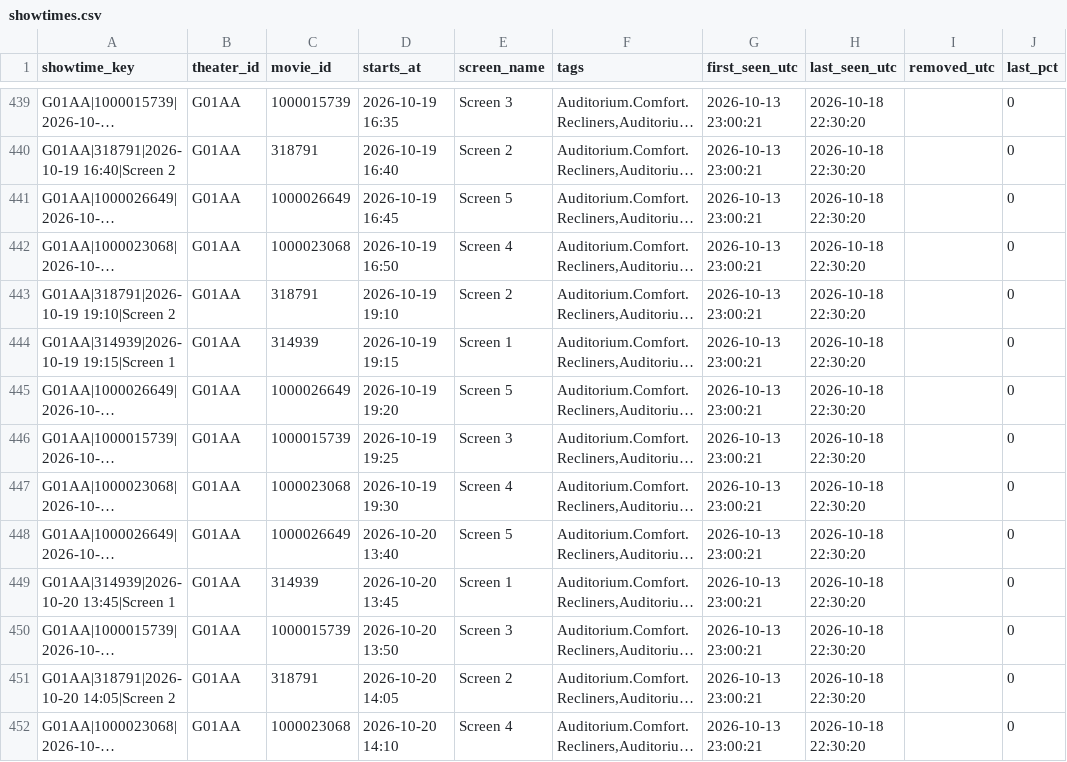
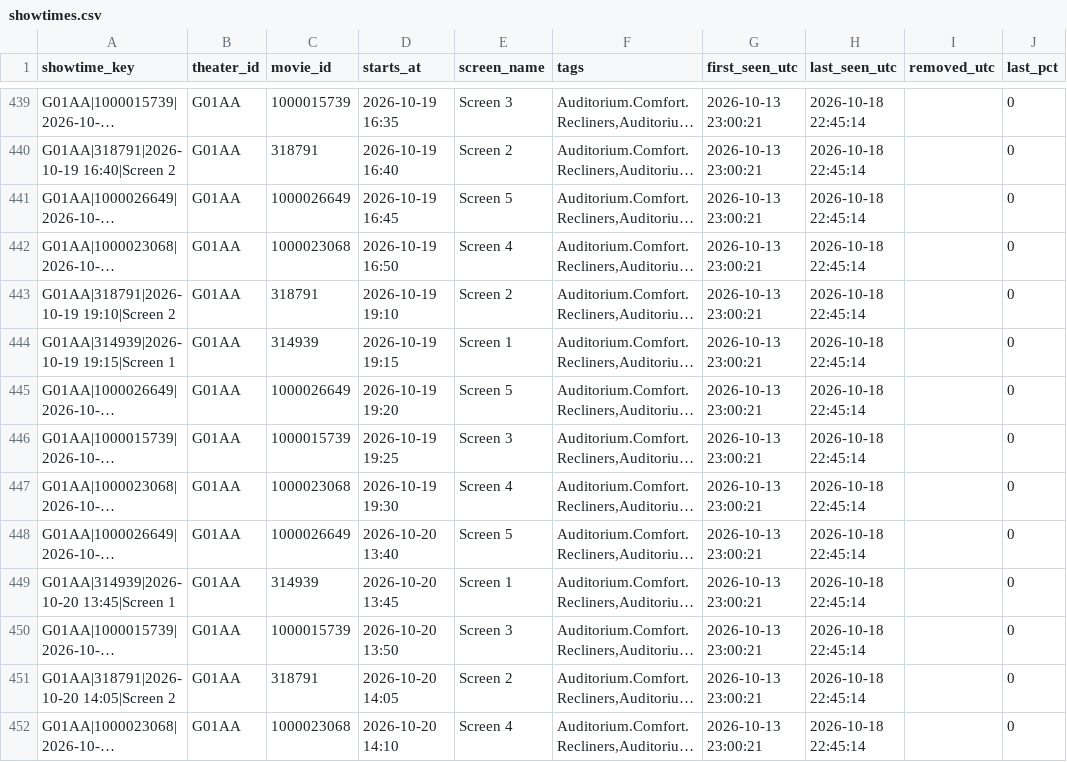
Before and after one commit to Kovar1/closter-showtimes, a CSV file: data/showtimes.csv, drawn as a sheet; only a part is shown, gaps mark what is left out; long unchanged cells end in …; the diff covers the shown part only; the diff names each change by its address in the sheet, - before the commit and + after, or states it on an @@ line.

```diff
--- a/data/showtimes.csv
+++ b/data/showtimes.csv
-H439:H452 (last_seen_utc): 2026-10-18 22:30:20
+H439:H452 (last_seen_utc): 2026-10-18 22:45:14
```
Also changed, not shown: 84 edited cells elsewhere in this file, data/polls/2026-10.csv, 2 other files.
